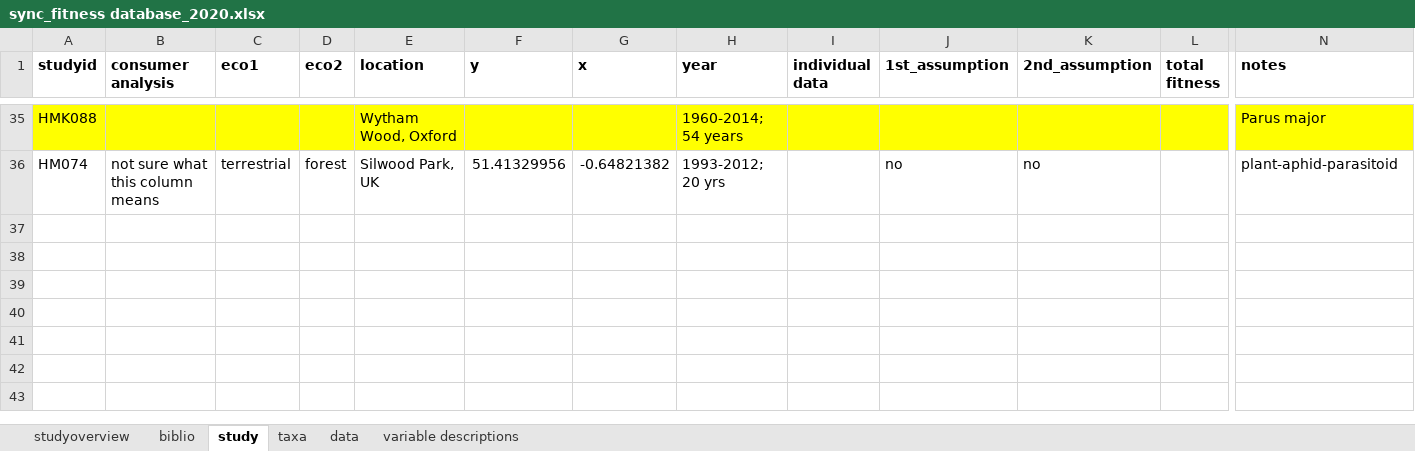
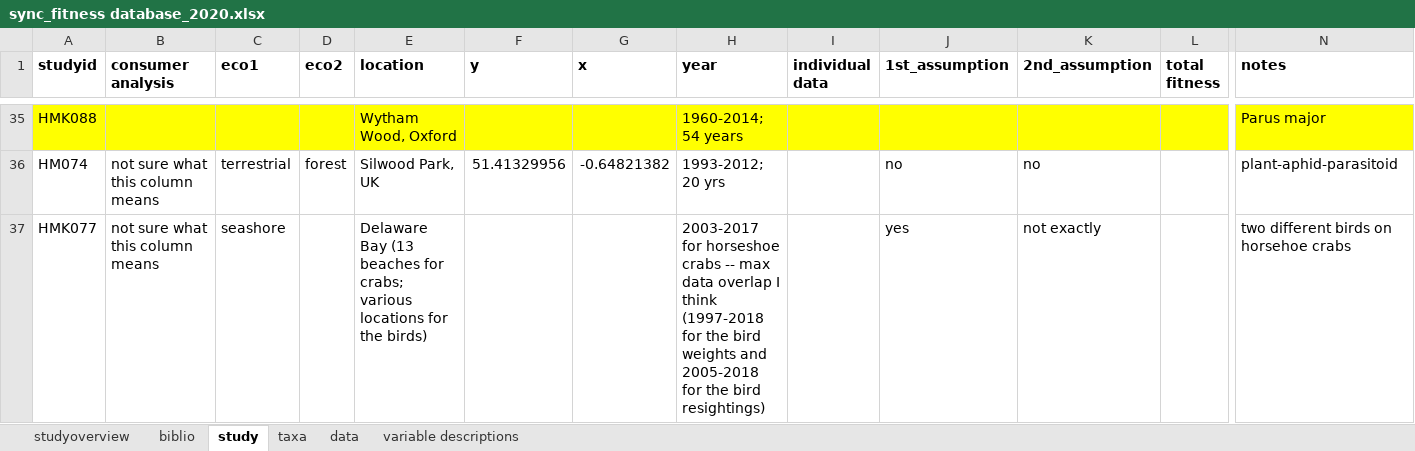
Before and after one commit to kharouba/sync_fitness, an Excel workbook: meta-analysis/sync_fitness database_2020.xlsx, sheet study, drawn as a sheet; only a part is shown, gaps mark what is left out; values as stored, in another font and other column widths than the file's, no borders; rows hold the shown columns only; the diff names each change by its address in the sheet, - before the commit and + after, or states it on an @@ line.

```diff
--- a/meta-analysis/sync_fitness database_2020.xlsx (sheet study)
+++ b/meta-analysis/sync_fitness database_2020.xlsx (sheet study)
+row 37: HMK077 | not sure what this column means | seashore |  | Delaware Bay (13 beaches for crabs; various locations for the birds) |  |  | 2003-2017 for horseshoe crabs -- max data overlap I think (1997-2018 for the bird weights and 2005-2018 for the bird resightings) |  | yes | not exactly |  | two different birds on horsehoe crabs
```
Also changed, not shown: sheet taxa, sheet studyoverview, sheet data, 3 other files.
